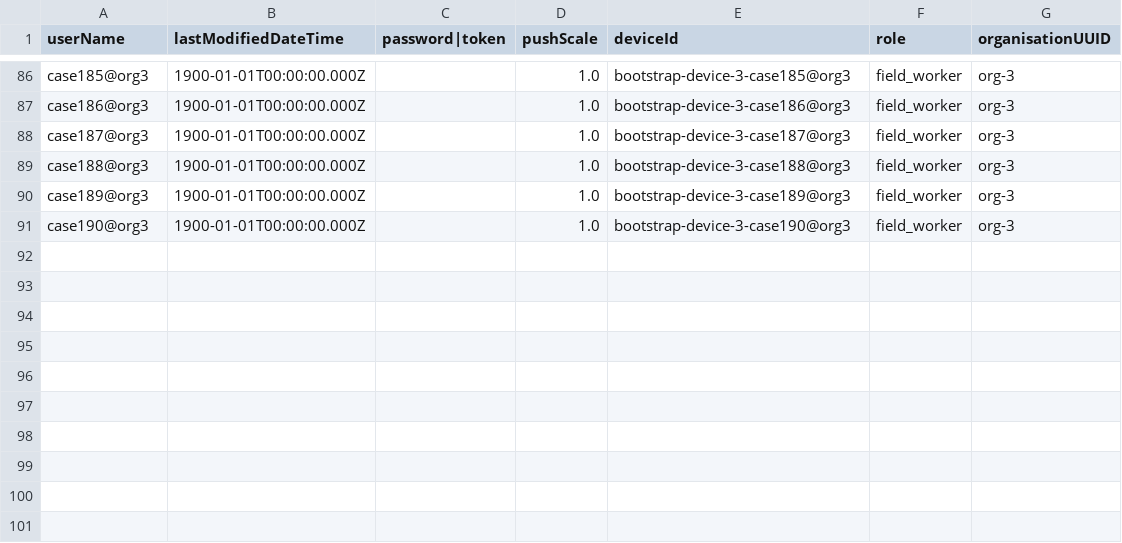
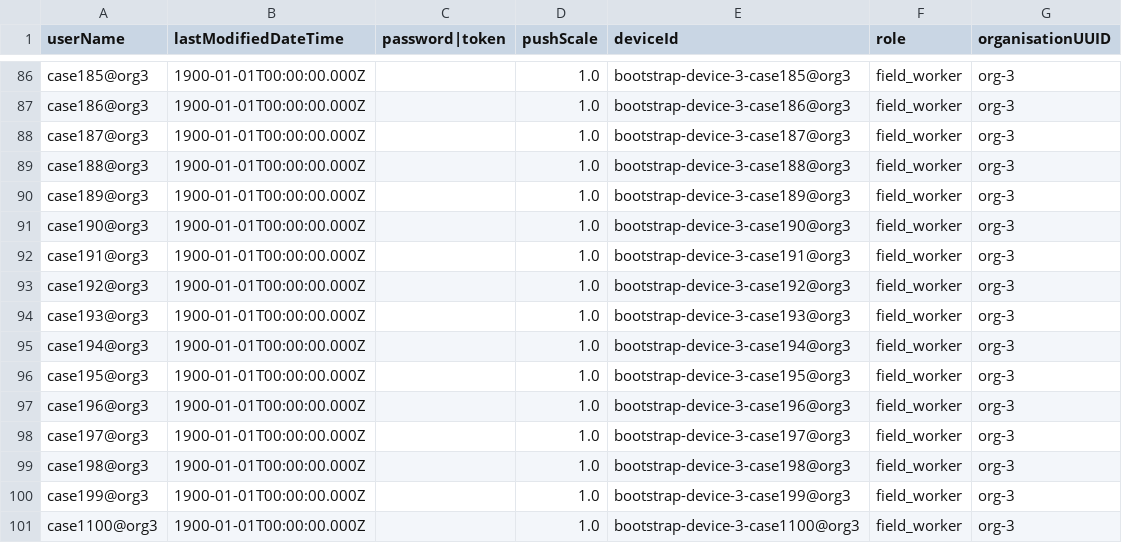
Before and after one commit to avniproject/avni-perf, a CSV file: src/gatling/resources/case1-users.csv, drawn as a sheet; only a part is shown, gaps mark what is left out; the diff names each change by its address in the sheet, - before the commit and + after, or states it on an @@ line.

```diff
--- a/src/gatling/resources/case1-users.csv
+++ b/src/gatling/resources/case1-users.csv
+row 92: case191@org3 | 1900-01-01T00:00:00.000Z |  | 1.0 | bootstrap-device-3-case191@org3 | field_worker | org-3
+row 93: case192@org3 | 1900-01-01T00:00:00.000Z |  | 1.0 | bootstrap-device-3-case192@org3 | field_worker | org-3
+row 94: case193@org3 | 1900-01-01T00:00:00.000Z |  | 1.0 | bootstrap-device-3-case193@org3 | field_worker | org-3
+row 95: case194@org3 | 1900-01-01T00:00:00.000Z |  | 1.0 | bootstrap-device-3-case194@org3 | field_worker | org-3
+row 96: case195@org3 | 1900-01-01T00:00:00.000Z |  | 1.0 | bootstrap-device-3-case195@org3 | field_worker | org-3
+row 97: case196@org3 | 1900-01-01T00:00:00.000Z |  | 1.0 | bootstrap-device-3-case196@org3 | field_worker | org-3
+row 98: case197@org3 | 1900-01-01T00:00:00.000Z |  | 1.0 | bootstrap-device-3-case197@org3 | field_worker | org-3
+row 99: case198@org3 | 1900-01-01T00:00:00.000Z |  | 1.0 | bootstrap-device-3-case198@org3 | field_worker | org-3
+row 100: case199@org3 | 1900-01-01T00:00:00.000Z |  | 1.0 | bootstrap-device-3-case199@org3 | field_worker | org-3
+row 101: case1100@org3 | 1900-01-01T00:00:00.000Z |  | 1.0 | bootstrap-device-3-case1100@org3 | field_worker | org-3
```
Also changed, not shown: 3 other files.
